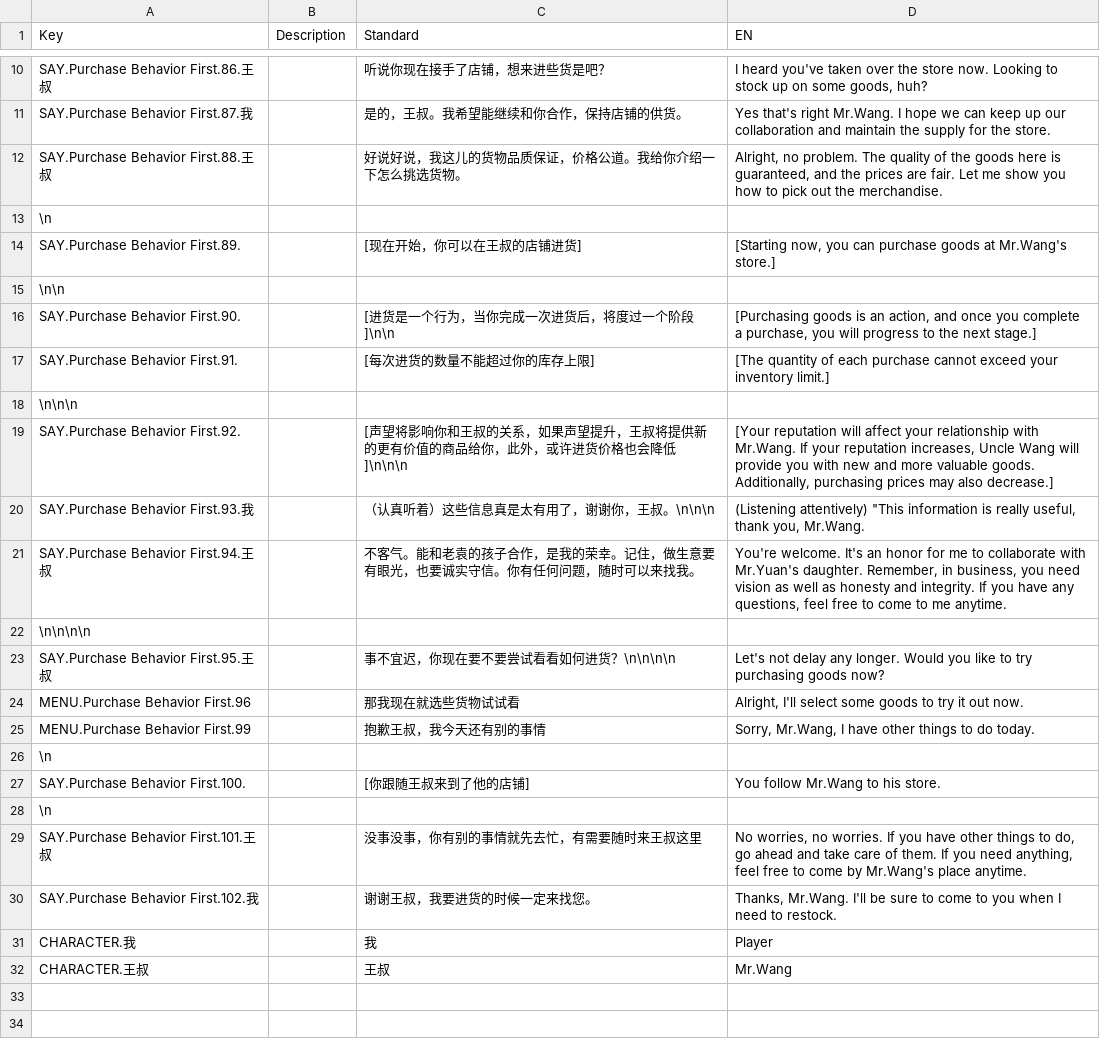
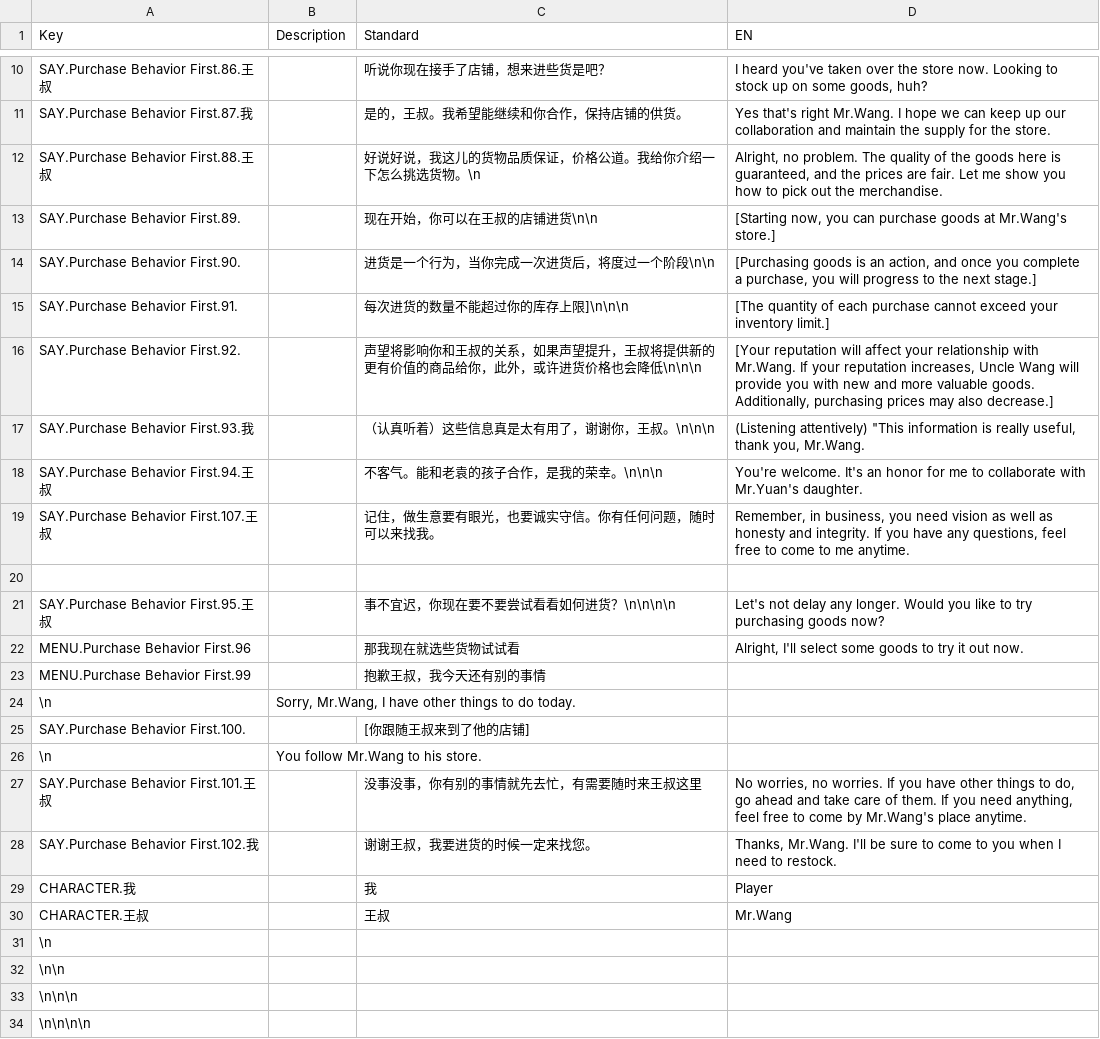
Before and after one commit to KaneOvO/CMPM171-Group-Project, a CSV file: Assets/Dialogue/Purchase Behavior First.csv, drawn as a sheet; only a part is shown, gaps mark what is left out.

```diff
--- a/Assets/Dialogue/Purchase Behavior First.csv
+++ b/Assets/Dialogue/Purchase Behavior First.csv
@@ -11,19 +11,17 @@ SAY.Purchase Behavior First.86.王叔,,听说你现在接手了店铺，想来
 SAY.Purchase Behavior First.87.我,,是的，王叔。我希望能继续和你合作，保持店铺的供货。,Yes that's right Mr.Wang. I hope we can keep up our collaboration and maintain the supply for the store.
-SAY.Purchase Behavior First.88.王叔,,好说好说，我这儿的货物品质保证，价格公道。我给你介绍一下怎么挑选货物。,"Alright, no problem. The quality of the goods here is guaranteed, and the prices are fair. Let me show you how to pick out the merchandise."
-\n,,,
-SAY.Purchase Behavior First.89.,,[现在开始，你可以在王叔的店铺进货],"[Starting now, you can purchase goods at Mr.Wang's store.]"
-\n\n,,,
-SAY.Purchase Behavior First.90.,,[进货是一个行为，当你完成一次进货后，将度过一个阶段]\n\n,"[Purchasing goods is an action, and once you complete a purchase, you will progress to the next stage.]"
-SAY.Purchase Behavior First.91.,,[每次进货的数量不能超过你的库存上限],[The quantity of each purchase cannot exceed your inventory limit.]
-\n\n\n,,,
-SAY.Purchase Behavior First.92.,,[声望将影响你和王叔的关系，如果声望提升，王叔将提供新的更有价值的商品给你，此外，或许进货价格也会降低]\n\n\n,"[Your reputation will affect your relationship with Mr.Wang. If your reputation increases, Uncle Wang will provide you with new and more valuable goods. Additionally, purchasing prices may also decrease.]"
+SAY.Purchase Behavior First.88.王叔,,好说好说，我这儿的货物品质保证，价格公道。我给你介绍一下怎么挑选货物。\n,"Alright, no problem. The quality of the goods here is guaranteed, and the prices are fair. Let me show you how to pick out the merchandise."
+SAY.Purchase Behavior First.89.,,现在开始，你可以在王叔的店铺进货\n\n,"[Starting now, you can purchase goods at Mr.Wang's store.]"
+SAY.Purchase Behavior First.90.,,进货是一个行为，当你完成一次进货后，将度过一个阶段\n\n,"[Purchasing goods is an action, and once you complete a purchase, you will progress to the next stage.]"
+SAY.Purchase Behavior First.91.,,每次进货的数量不能超过你的库存上限]\n\n\n,[The quantity of each purchase cannot exceed your inventory limit.]
+SAY.Purchase Behavior First.92.,,声望将影响你和王叔的关系，如果声望提升，王叔将提供新的更有价值的商品给你，此外，或许进货价格也会降低\n\n\n,"[Your reputation will affect your relationship with Mr.Wang. If your reputation increases, Uncle Wang will provide you with new and more valuable goods. Additionally, purchasing prices may also decrease.]"
 SAY.Purchase Behavior First.93.我,,（认真听着）这些信息真是太有用了，谢谢你，王叔。\n\n\n,"(Listening attentively) ""This information is really useful, thank you, Mr.Wang."
-SAY.Purchase Behavior First.94.王叔,,不客气。能和老袁的孩子合作，是我的荣幸。记住，做生意要有眼光，也要诚实守信。你有任何问题，随时可以来找我。,"You're welcome. It's an honor for me to collaborate with Mr.Yuan's daughter. Remember, in business, you need vision as well as honesty and integrity. If you have any questions, feel free to come to me anytime."
-\n\n\n\n,,,
+SAY.Purchase Behavior First.94.王叔,,不客气。能和老袁的孩子合作，是我的荣幸。\n\n\n,"You're welcome. It's an honor for me to collaborate with Mr.Yuan's daughter."
+SAY.Purchase Behavior First.107.王叔,,记住，做生意要有眼光，也要诚实守信。你有任何问题，随时可以来找我。,"Remember, in business, you need vision as well as honesty and integrity. If you have any questions, feel free to come to me anytime."
+,
 SAY.Purchase Behavior First.95.王叔,,事不宜迟，你现在要不要尝试看看如何进货？\n\n\n\n,Let's not delay any longer. Would you like to try purchasing goods now?
 MENU.Purchase Behavior First.96,,那我现在就选些货物试试看,"Alright, I'll select some goods to try it out now."
-MENU.Purchase Behavior First.99,,抱歉王叔，我今天还有别的事情,"Sorry, Mr.Wang, I have other things to do today."
-\n,,,
-SAY.Purchase Behavior First.100.,,[你跟随王叔来到了他的店铺],You follow Mr.Wang to his store.
-\n,,,
+MENU.Purchase Behavior First.99,,抱歉王叔，我今天还有别的事情
+\n,"Sorry, Mr.Wang, I have other things to do today."
+SAY.Purchase Behavior First.100.,,[你跟随王叔来到了他的店铺]
+\n,You follow Mr.Wang to his store.
 SAY.Purchase Behavior First.101.王叔,,没事没事，你有别的事情就先去忙，有需要随时来王叔这里,"No worries, no worries. If you have other things to do, go ahead and take care of them. If you need anything, feel free to come by Mr.Wang's place anytime."
@@ -32 +30,5 @@ CHARACTER.我,,我,Player
 CHARACTER.王叔,,王叔,Mr.Wang
+\n,,,
+\n\n,,,
+\n\n\n,,,
+\n\n\n\n,,,
```
Also changed, not shown: Assets/Dialogue/Purchase Behavior End.csv, Assets/Dialogue/Purchase Behavior Start.csv, 23 other files.
